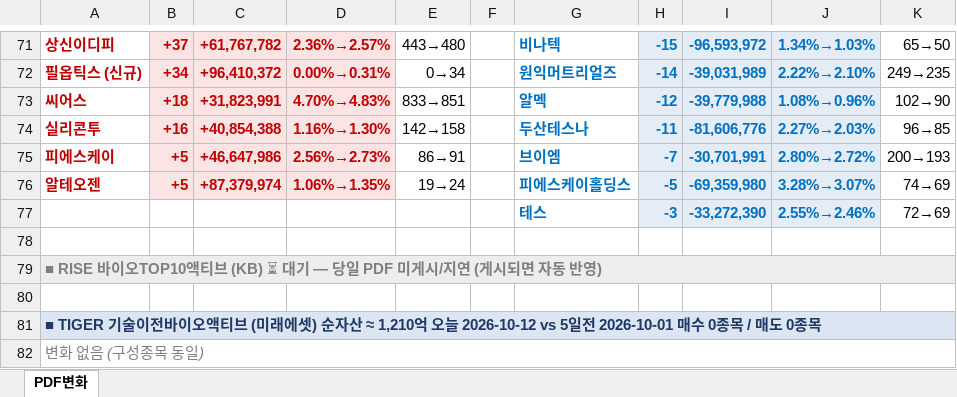
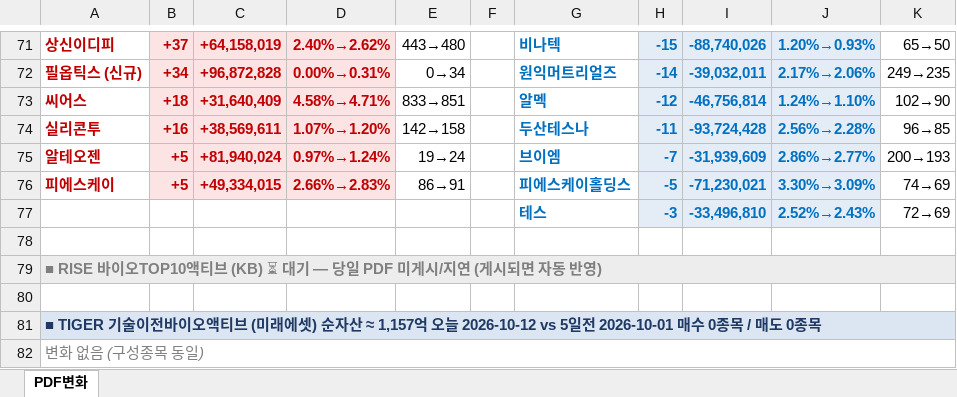
Before and after one commit to unrevr15/etf-reports, an Excel workbook: reports/pdf_rolling5_20261012.xlsx, sheet PDF변화, drawn as a sheet; only a part is shown, gaps mark what is left out; values as stored, in another font and other column widths than the file's, no borders; removed rows and columns are numbered as before the commit, all else as after; the diff covers the shown part only; the diff names each change by its address in the sheet, - before the commit and + after, or states it on an @@ line.

```diff
--- a/reports/pdf_rolling5_20261012.xlsx (sheet PDF변화)
+++ b/reports/pdf_rolling5_20261012.xlsx (sheet PDF변화)
-C71: +61,767,782
+C71: +64,158,019
-D71: 2.36%→2.57%
+D71: 2.40%→2.62%
-I71: -96,593,972
+I71: -88,740,026
-J71: 1.34%→1.03%
+J71: 1.20%→0.93%
-C72: +96,410,372
+C72: +96,872,828
-I72: -39,031,989
+I72: -39,032,011
-J72: 2.22%→2.10%
+J72: 2.17%→2.06%
-C73: +31,823,991
+C73: +31,640,409
-D73: 4.70%→4.83%
+D73: 4.58%→4.71%
-I73: -39,779,988
+I73: -46,756,814
-J73: 1.08%→0.96%
+J73: 1.24%→1.10%
-C74: +40,854,388
+C74: +38,569,611
-D74: 1.16%→1.30%
+D74: 1.07%→1.20%
-I74: -81,606,776
+I74: -93,724,428
-J74: 2.27%→2.03%
+J74: 2.56%→2.28%
+row 75: 알테오젠 | +5 | +81,940,024 | 0.97%→1.24% | 19→24 |  | 브이엠 | -7 | -31,939,609 | 2.86%→2.77% | 200→193
-C76: +46,647,986
+C76: +49,334,015
-D76: 2.56%→2.73%
+D76: 2.66%→2.83%
-G76: 브이엠
+G76: 피에스케이홀딩스
-H76: -7
+H76: -5
-I76: -30,701,991
+I76: -71,230,021
-J76: 2.80%→2.72%
+J76: 3.30%→3.09%
-K76: 200→193
+K76: 74→69
-row 76: 알테오젠 | +5 | +87,379,974 | 1.06%→1.35% | 19→24 |  | 피에스케이홀딩스 | -5 | -69,359,980 | 3.28%→3.07% | 74→69
-I77: -33,272,390
+I77: -33,496,810
-J77: 2.55%→2.46%
+J77: 2.52%→2.43%
-A81: …자산 ≈ 1,210억 오늘…
+A81: …자산 ≈ 1,157억 오늘…
```
Also changed, not shown: 3 added rows, 3 removed rows and 87 edited cells elsewhere in this sheet, reports/pdf_change_20261012.xlsx, 2 other files.
